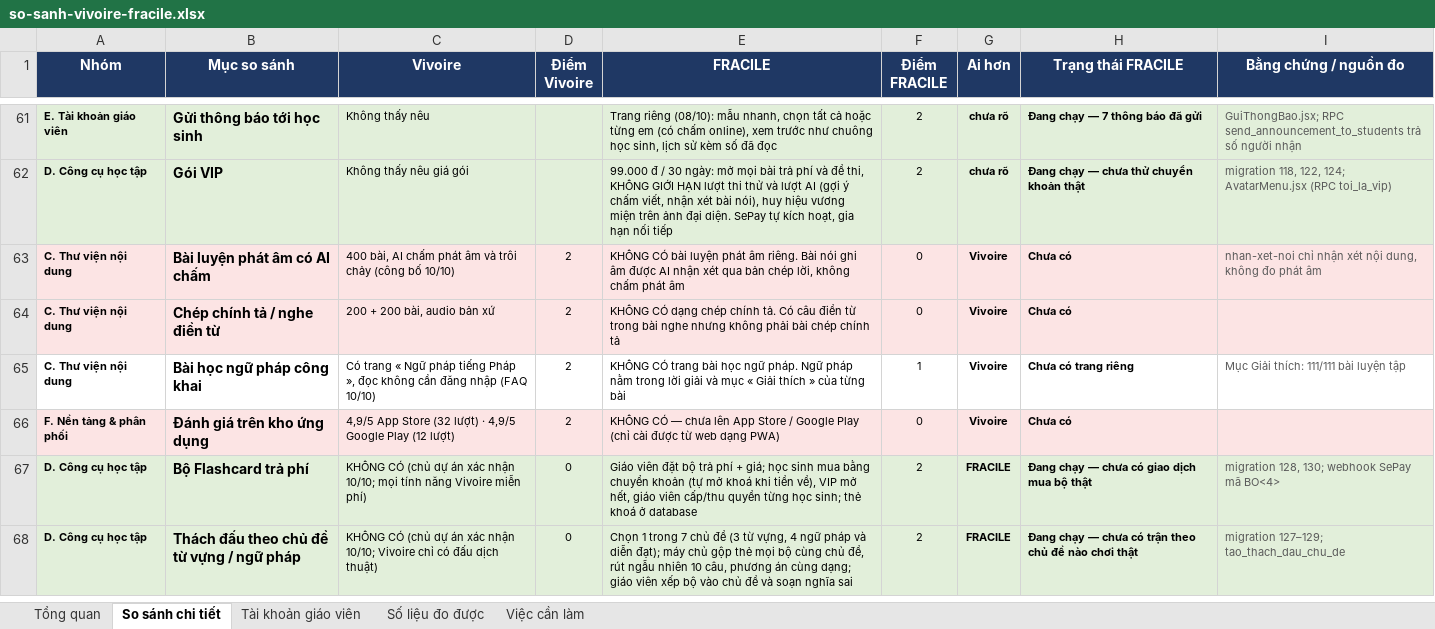
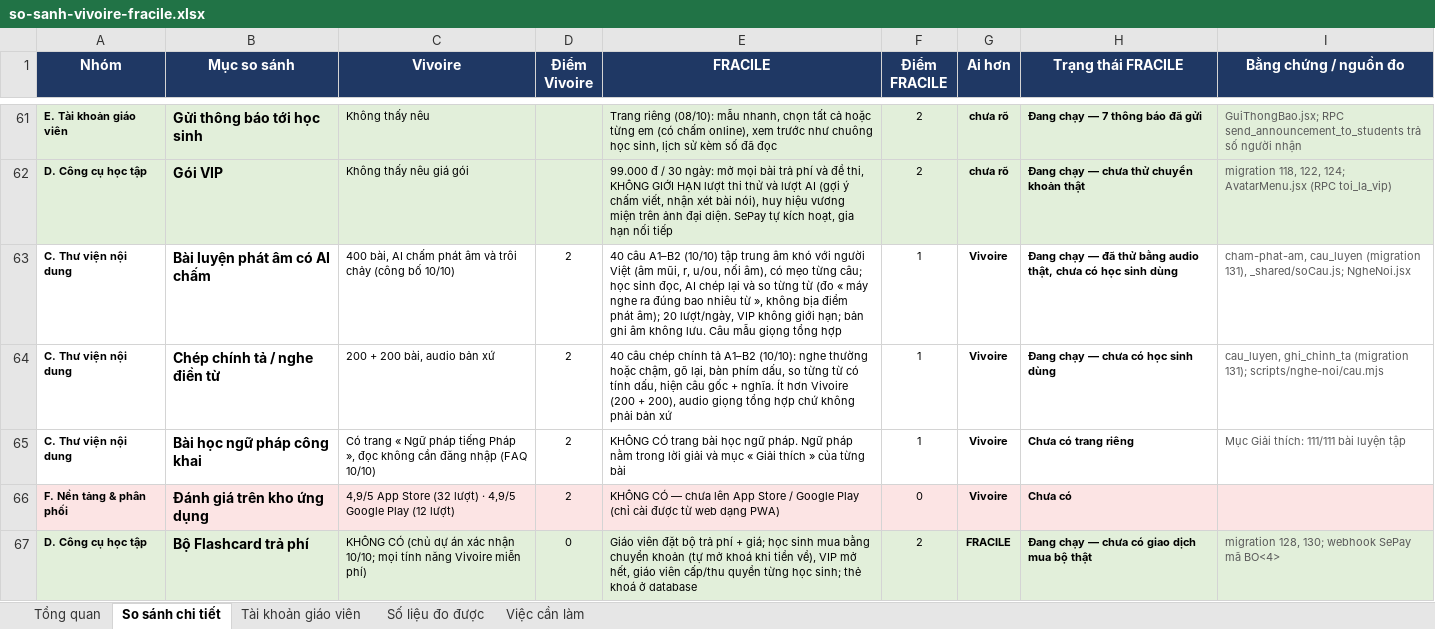
Before and after one commit to dhunff/ma-classe-de-francais, an Excel workbook: docs/so-sanh-vivoire-fracile.xlsx, sheet So sánh chi tiết, drawn as a sheet; only a part is shown, gaps mark what is left out; the shorter side is filled out with more unchanged rows; values as stored, in another font and other column widths than the file's, no borders; the diff names each change by its address in the sheet, - before the commit and + after, or states it on an @@ line.

```diff
--- a/docs/so-sanh-vivoire-fracile.xlsx (sheet So sánh chi tiết)
+++ b/docs/so-sanh-vivoire-fracile.xlsx (sheet So sánh chi tiết)
-A63:I64 fill: #FCE4E4
+A63:I64 fill: none
-E63 (FRACILE): KHÔNG CÓ bài luyện phát âm riêng. Bài nói ghi âm được AI nhận xét qua bản chép lời, không chấm phát âm
+E63 (FRACILE): 40 câu A1–B2 (10/10) tập trung âm khó với người Việt (âm mũi, r, u/ou, nối âm), có mẹo từng câu; học sinh đọc, AI chép lại và so từng từ (đo « máy nghe ra đúng bao nhiêu từ », không bịa điểm phát âm); 20 lượt/ngày, VIP không giới hạn; bản ghi âm không lưu. Câu mẫu giọng tổng hợp
-F63:F64 (Điểm FRACILE): 0
+F63:F64 (Điểm FRACILE): 1
-H63 (Trạng thái FRACILE): Chưa có
+H63 (Trạng thái FRACILE): Đang chạy — đã thử bằng audio thật, chưa có học sinh dùng
-I63 (Bằng chứng / nguồn đo): nhan-xet-noi chỉ nhận xét nội dung, không đo phát âm
+I63 (Bằng chứng / nguồn đo): cham-phat-am, cau_luyen (migration 131), _shared/soCau.js; NgheNoi.jsx
-E64 (FRACILE): KHÔNG CÓ dạng chép chính tả. Có câu điền từ trong bài nghe nhưng không phải bài chép chính tả
+E64 (FRACILE): 40 câu chép chính tả A1–B2 (10/10): nghe thường hoặc chậm, gõ lại, bàn phím dấu, so từng từ có tính dấu, hiện câu gốc + nghĩa. Ít hơn Vivoire (200 + 200), audio giọng tổng hợp chứ không phải bản xứ
-H64 (Trạng thái FRACILE): Chưa có
+H64 (Trạng thái FRACILE): Đang chạy — chưa có học sinh dùng
-I64 (Bằng chứng / nguồn đo): (empty)
+I64 (Bằng chứng / nguồn đo): cau_luyen, ghi_chinh_ta (migration 131); scripts/nghe-noi/cau.mjs
```
Also changed, not shown: sheet Tổng quan, 11 other files.
